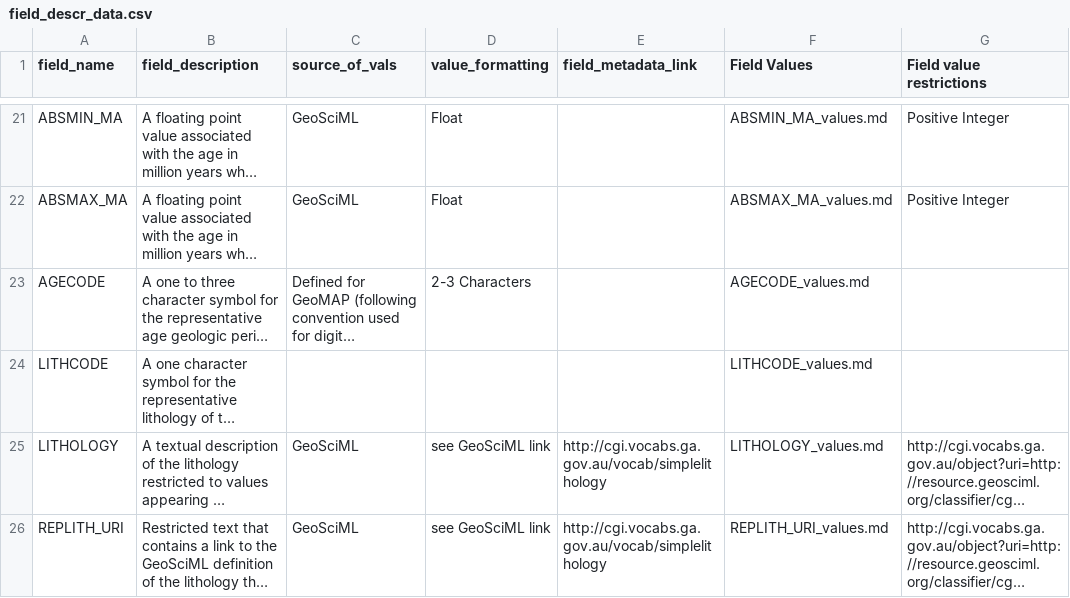
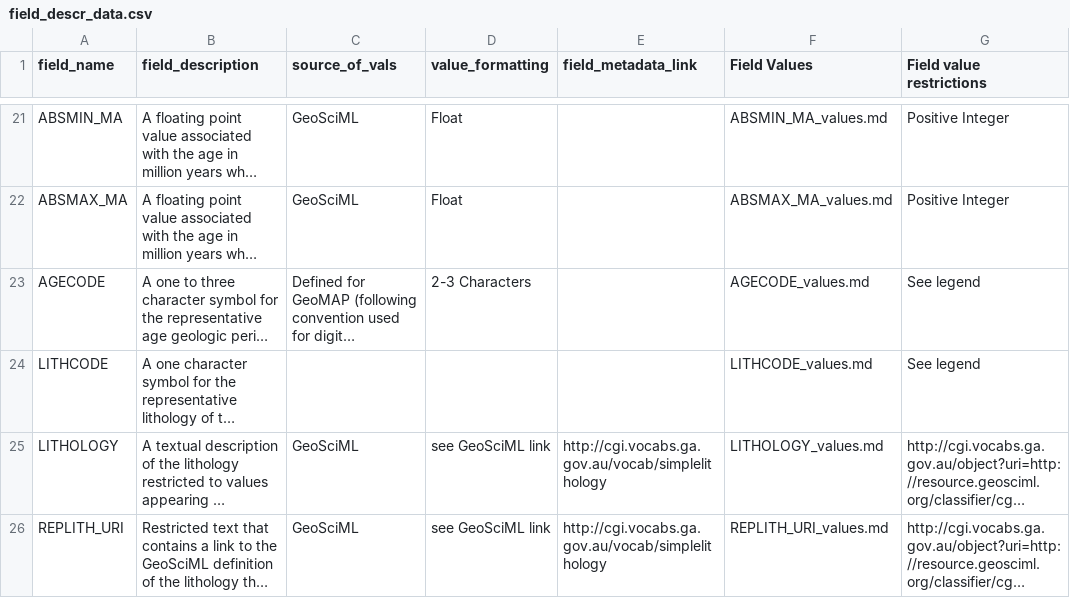
Before and after one commit to selkind/GeoMap, a CSV file: build/field_descr_data.csv, drawn as a sheet; only a part is shown, gaps mark what is left out; long unchanged cells end in …; the diff names each change by its address in the sheet, - before the commit and + after, or states it on an @@ line.

Commit message:
add legend link to value restrictions for age and lithcodes

```diff
--- a/build/field_descr_data.csv
+++ b/build/field_descr_data.csv
-G23:G24 (Field value restrictions): (empty)
+G23:G24 (Field value restrictions): See legend
```
Also changed, not shown: 1 other file.
